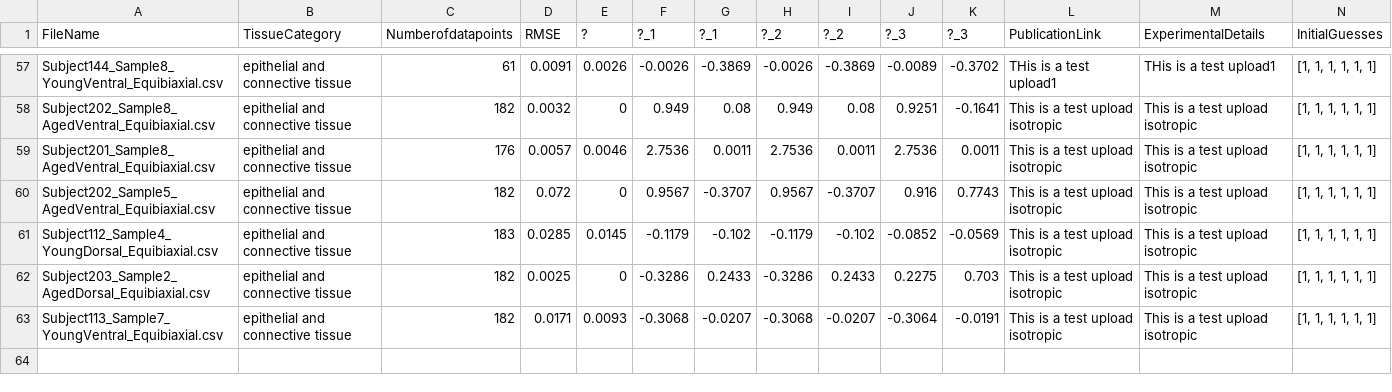
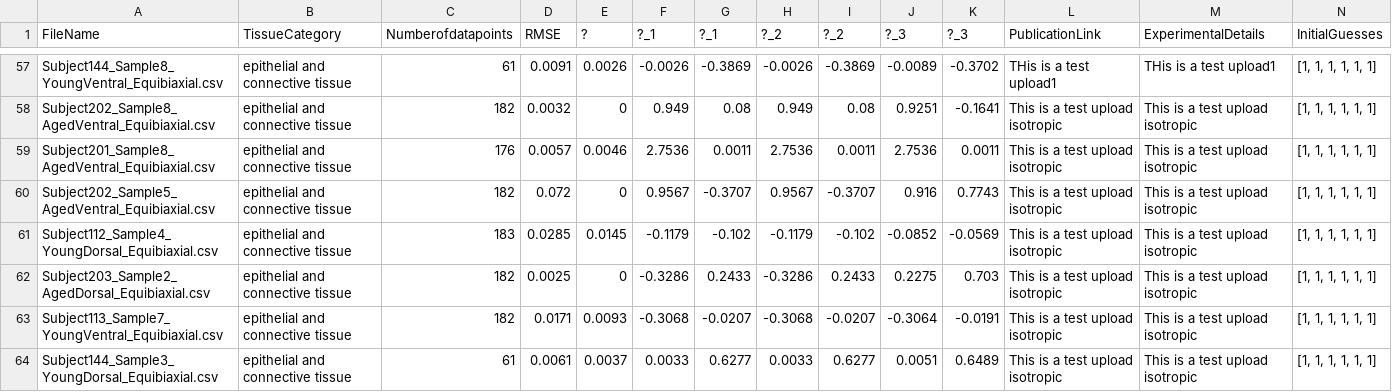
Before and after one commit to STBDATABS/Models, a CSV file: Ogden3_Results.csv, drawn as a sheet; only a part is shown, gaps mark what is left out; rows hold the shown columns only; the diff names each change by its address in the sheet, - before the commit and + after, or states it on an @@ line.

Commit message:
Append results for Ogden3 with note

```diff
--- a/Ogden3_Results.csv
+++ b/Ogden3_Results.csv
+row 64: Subject144_Sample3_YoungDorsal_Equibiaxial.csv | epithelial and connective tissue | 61 | 0.0061 | 0.0037 | 0.0033 | 0.6277 | 0.0033 | 0.6277 | 0.0051 | 0.6489 | This is a test upload isotropic | This is a test upload isotropic | [1, 1, 1, 1, 1, 1]
```
